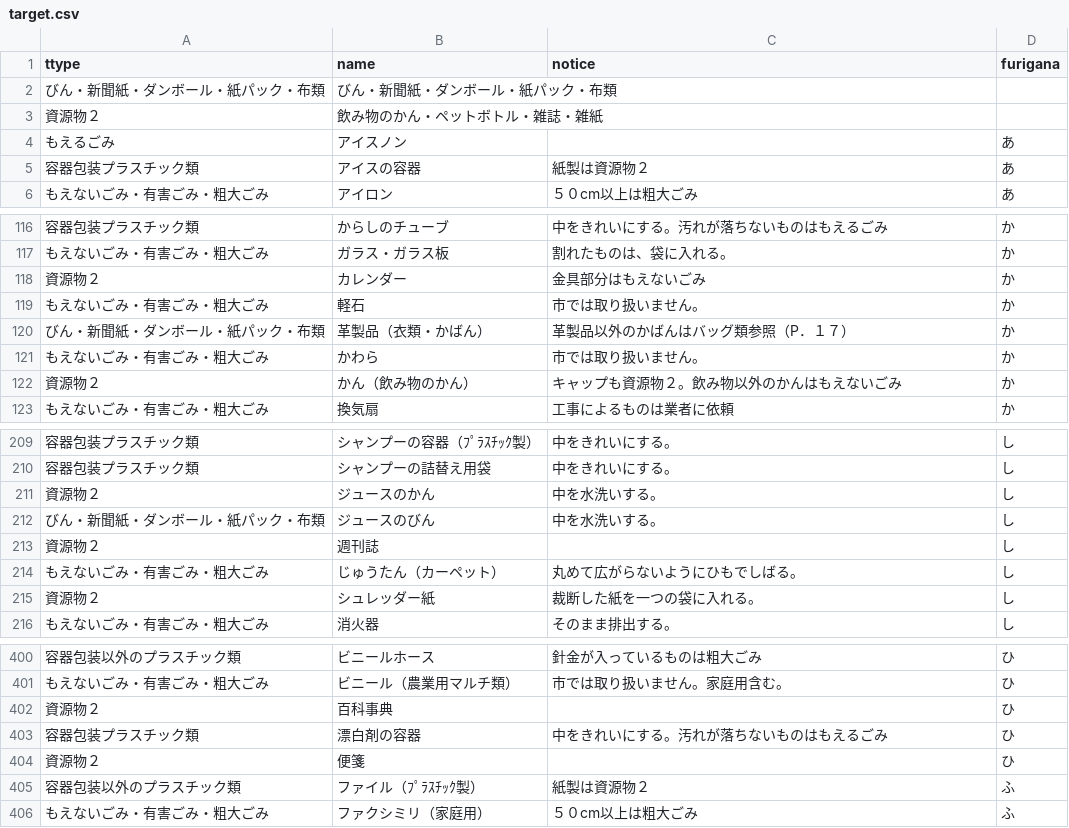
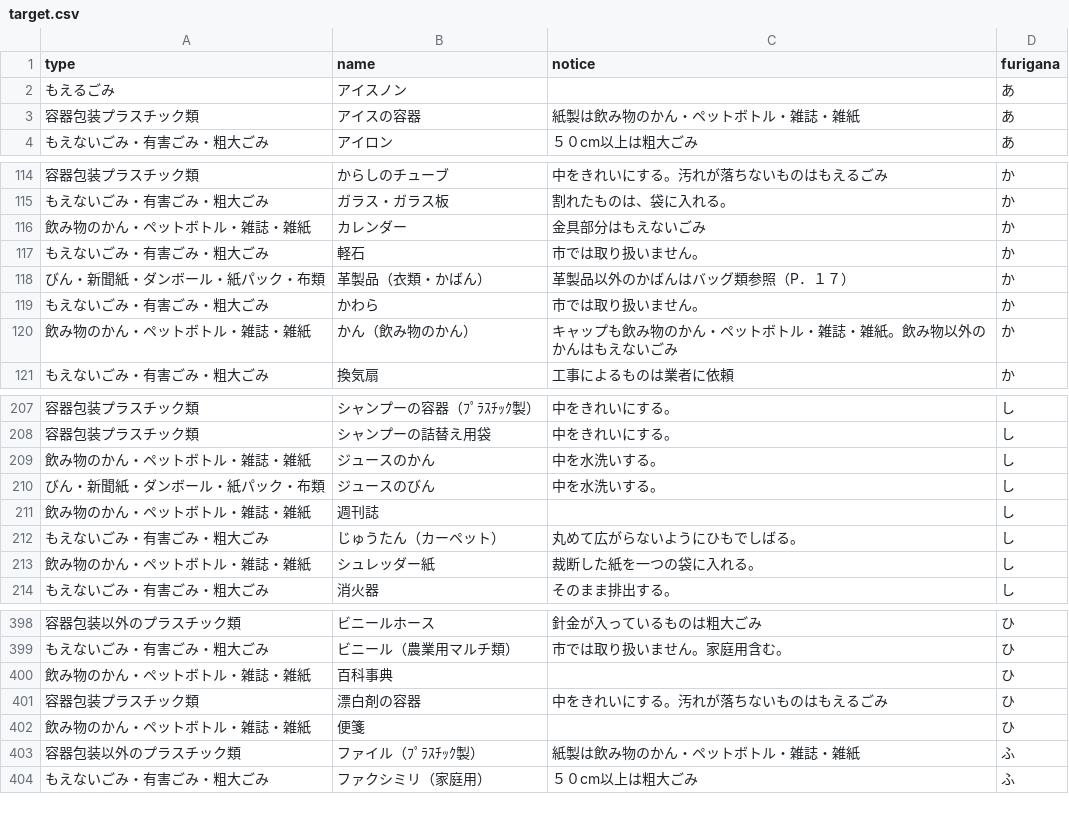
Before and after one commit to fujimino5374/5374, a CSV file: data/target.csv, drawn as a sheet; only a part is shown, gaps mark what is left out; the diff covers the shown part only.

Commit message:
Update target.csv

```diff
--- a/data/target.csv
+++ b/data/target.csv
@@ -1,6 +1,4 @@
-ttype,name,notice,furigana
-びん・新聞紙・ダンボール・紙パック・布類,びん・新聞紙・ダンボール・紙パック・布類,,
-資源物２,飲み物のかん・ペットボトル・雑誌・雑紙,,
+type,name,notice,furigana
 もえるごみ,アイスノン,,あ
-容器包装プラスチック類,アイスの容器,紙製は資源物２,あ
+容器包装プラスチック類,アイスの容器,紙製は飲み物のかん・ペットボトル・雑誌・雑紙,あ
 もえないごみ・有害ごみ・粗大ごみ,アイロン,５０cm以上は粗大ごみ,あ
@@ -117,3 +115,3 @@ ttype,name,notice,furigana
 もえないごみ・有害ごみ・粗大ごみ,ガラス・ガラス板,割れたものは、袋に入れる。,か
-資源物２,カレンダー,金具部分はもえないごみ,か
+飲み物のかん・ペットボトル・雑誌・雑紙,カレンダー,金具部分はもえないごみ,か
 もえないごみ・有害ごみ・粗大ごみ,軽石,市では取り扱いません。,か
@@ -121,3 +119,3 @@ ttype,name,notice,furigana
 もえないごみ・有害ごみ・粗大ごみ,かわら,市では取り扱いません。,か
-資源物２,かん（飲み物のかん）,キャップも資源物２。飲み物以外のかんはもえないごみ,か
+飲み物のかん・ペットボトル・雑誌・雑紙,かん（飲み物のかん）,キャップも飲み物のかん・ペットボトル・雑誌・雑紙。飲み物以外のかんはもえないごみ,か
 もえないごみ・有害ごみ・粗大ごみ,換気扇,工事によるものは業者に依頼,か
@@ -210,7 +208,7 @@ ttype,name,notice,furigana
 容器包装プラスチック類,シャンプーの詰替え用袋,中をきれいにする。,し
-資源物２,ジュースのかん,中を水洗いする。,し
+飲み物のかん・ペットボトル・雑誌・雑紙,ジュースのかん,中を水洗いする。,し
 びん・新聞紙・ダンボール・紙パック・布類,ジュースのびん,中を水洗いする。,し
-資源物２,週刊誌,,し
+飲み物のかん・ペットボトル・雑誌・雑紙,週刊誌,,し
 もえないごみ・有害ごみ・粗大ごみ,じゅうたん（カーペット）,丸めて広がらないようにひもでしばる。,し
-資源物２,シュレッダー紙,裁断した紙を一つの袋に入れる。,し
+飲み物のかん・ペットボトル・雑誌・雑紙,シュレッダー紙,裁断した紙を一つの袋に入れる。,し
 もえないごみ・有害ごみ・粗大ごみ,消火器,そのまま排出する。,し
@@ -401,6 +399,6 @@ ttype,name,notice,furigana
 もえないごみ・有害ごみ・粗大ごみ,ビニール（農業用マルチ類）,市では取り扱いません。家庭用含む。,ひ
-資源物２,百科事典,,ひ
+飲み物のかん・ペットボトル・雑誌・雑紙,百科事典,,ひ
 容器包装プラスチック類,漂白剤の容器,中をきれいにする。汚れが落ちないものはもえるごみ,ひ
-資源物２,便箋,,ひ
-容器包装以外のプラスチック類,ファイル（ﾌﾟﾗｽﾁｯｸ製）,紙製は資源物２,ふ
+飲み物のかん・ペットボトル・雑誌・雑紙,便箋,,ひ
+容器包装以外のプラスチック類,ファイル（ﾌﾟﾗｽﾁｯｸ製）,紙製は飲み物のかん・ペットボトル・雑誌・雑紙,ふ
 もえないごみ・有害ごみ・粗大ごみ,ファクシミリ（家庭用）,５０cm以上は粗大ごみ,ふ
```
Also changed, not shown: 40 edited cells elsewhere in this file.
